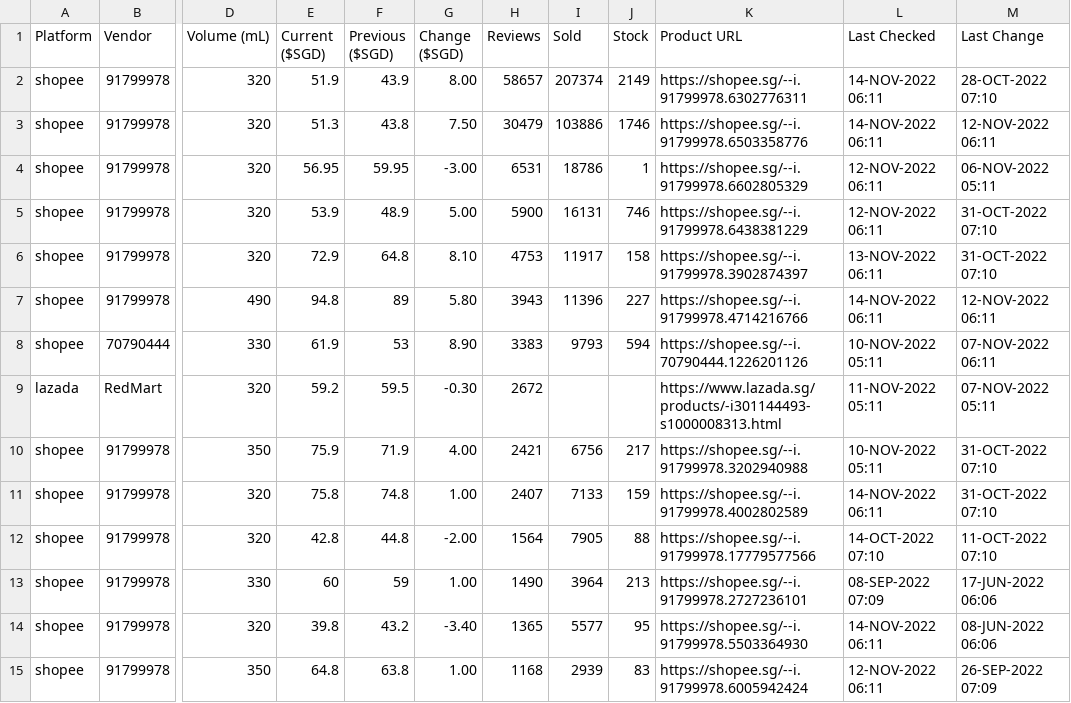
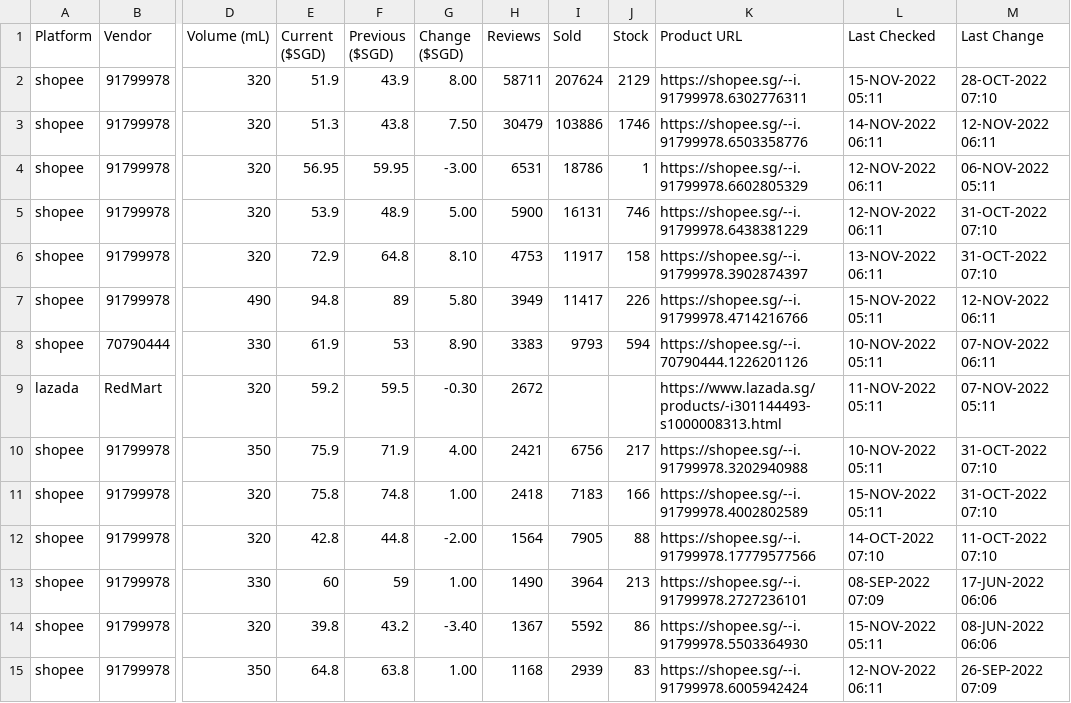
Before and after one commit to ngshiheng/fareview, a CSV file: data/heineken.csv, drawn as a sheet; only a part is shown, gaps mark what is left out; the diff covers the shown part only; the diff names each change by its address in the sheet, - before the commit and + after, or states it on an @@ line.

```diff
--- a/data/heineken.csv
+++ b/data/heineken.csv
-H2 (Reviews): 58657
+H2 (Reviews): 58711
-I2 (Sold): 207374
+I2 (Sold): 207624
-J2 (Stock): 2149
+J2 (Stock): 2129
-L2 (Last Checked): 14-NOV-2022 06:11
+L2 (Last Checked): 15-NOV-2022 05:11
-H7 (Reviews): 3943
+H7 (Reviews): 3949
-I7 (Sold): 11396
+I7 (Sold): 11417
-J7 (Stock): 227
+J7 (Stock): 226
-L7 (Last Checked): 14-NOV-2022 06:11
+L7 (Last Checked): 15-NOV-2022 05:11
-H11 (Reviews): 2407
+H11 (Reviews): 2418
-I11 (Sold): 7133
+I11 (Sold): 7183
-J11 (Stock): 159
+J11 (Stock): 166
-L11 (Last Checked): 14-NOV-2022 06:11
+L11 (Last Checked): 15-NOV-2022 05:11
-H14 (Reviews): 1365
+H14 (Reviews): 1367
-I14 (Sold): 5577
+I14 (Sold): 5592
-J14 (Stock): 95
+J14 (Stock): 86
-L14 (Last Checked): 14-NOV-2022 06:11
+L14 (Last Checked): 15-NOV-2022 05:11
```
Also changed, not shown: 19 edited cells elsewhere in this file, data/asahi.csv, data/carlsberg.csv, 2 other files.
